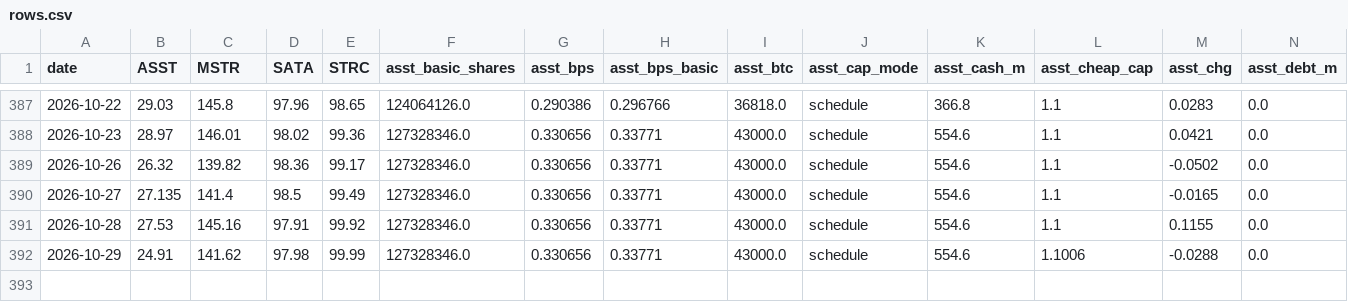
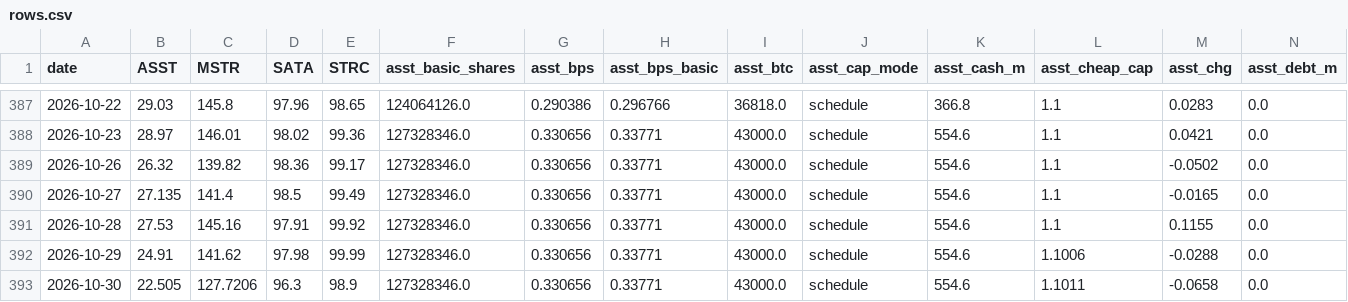
Before and after one commit to bobbyfarrell20/btc-treasury-dashboard, a CSV file: data/rows.csv, drawn as a sheet; only a part is shown, gaps mark what is left out; rows hold the shown columns only; the diff names each change by its address in the sheet, - before the commit and + after, or states it on an @@ line.

```diff
--- a/data/rows.csv
+++ b/data/rows.csv
+row 393: 2026-10-30 | 22.505 | 127.7206 | 96.3 | 98.9 | 127328346.0 | 0.330656 | 0.33771 | 43000.0 | schedule | 554.6 | 1.1011 | -0.0658 | 0.0
```
Also changed, not shown: 7 other files.
